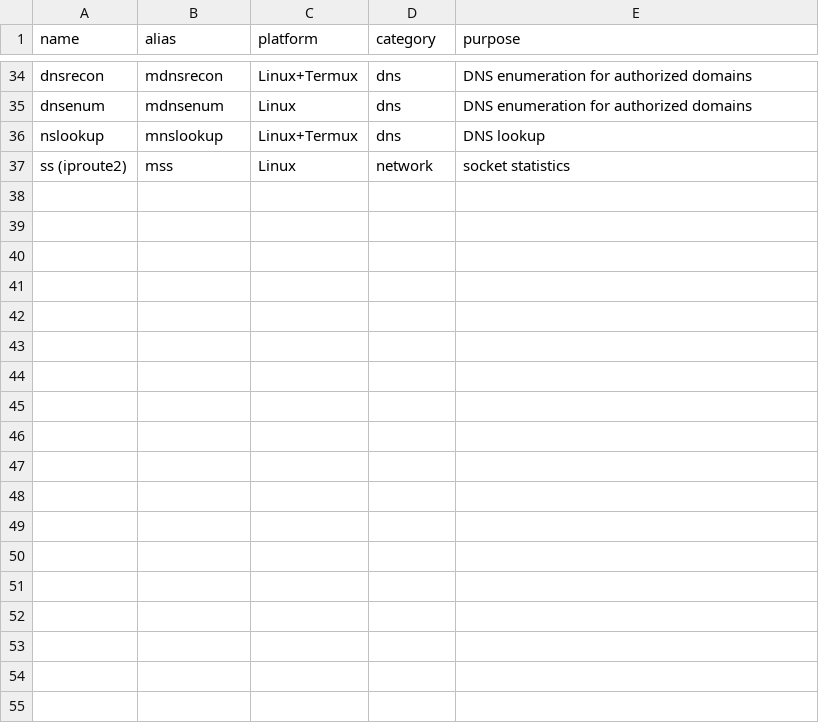
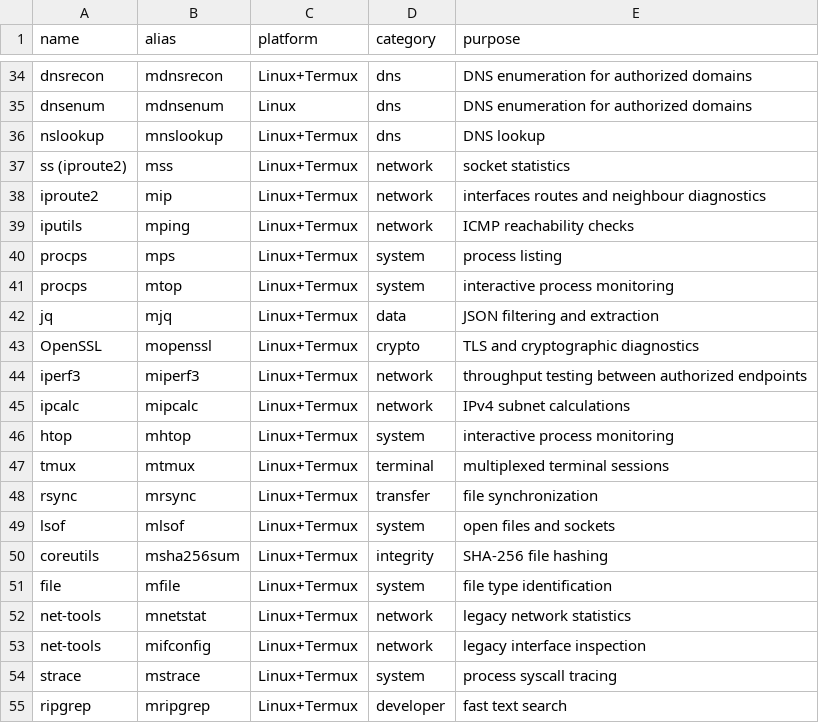
Before and after one commit to mostafa-frg/mostafa-frg, a CSV file: cyber-labs/mosta-tool-index/tools.csv, drawn as a sheet; only a part is shown, gaps mark what is left out; the diff covers the shown part only.

Commit message:
feat(termux): expand native toolkit and add detailed install guide

```diff
--- a/cyber-labs/mosta-tool-index/tools.csv
+++ b/cyber-labs/mosta-tool-index/tools.csv
@@ -36,2 +36,20 @@ dnsenum,mdnsenum,Linux,dns,DNS enumeration for authorized domains
 nslookup,mnslookup,Linux+Termux,dns,DNS lookup
-ss (iproute2),mss,Linux,network,socket statistics
+ss (iproute2),mss,Linux+Termux,network,socket statistics
+iproute2,mip,Linux+Termux,network,interfaces routes and neighbour diagnostics
+iputils,mping,Linux+Termux,network,ICMP reachability checks
+procps,mps,Linux+Termux,system,process listing
+procps,mtop,Linux+Termux,system,interactive process monitoring
+jq,mjq,Linux+Termux,data,JSON filtering and extraction
+OpenSSL,mopenssl,Linux+Termux,crypto,TLS and cryptographic diagnostics
+iperf3,miperf3,Linux+Termux,network,throughput testing between authorized endpoints
+ipcalc,mipcalc,Linux+Termux,network,IPv4 subnet calculations
+htop,mhtop,Linux+Termux,system,interactive process monitoring
+tmux,mtmux,Linux+Termux,terminal,multiplexed terminal sessions
+rsync,mrsync,Linux+Termux,transfer,file synchronization
+lsof,mlsof,Linux+Termux,system,open files and sockets
+coreutils,msha256sum,Linux+Termux,integrity,SHA-256 file hashing
+file,mfile,Linux+Termux,system,file type identification
+net-tools,mnetstat,Linux+Termux,network,legacy network statistics
+net-tools,mifconfig,Linux+Termux,network,legacy interface inspection
+strace,mstrace,Linux+Termux,system,process syscall tracing
+ripgrep,mripgrep,Linux+Termux,developer,fast text search
```
Also changed, not shown: 9 added rows elsewhere in this file, 8 other files.
